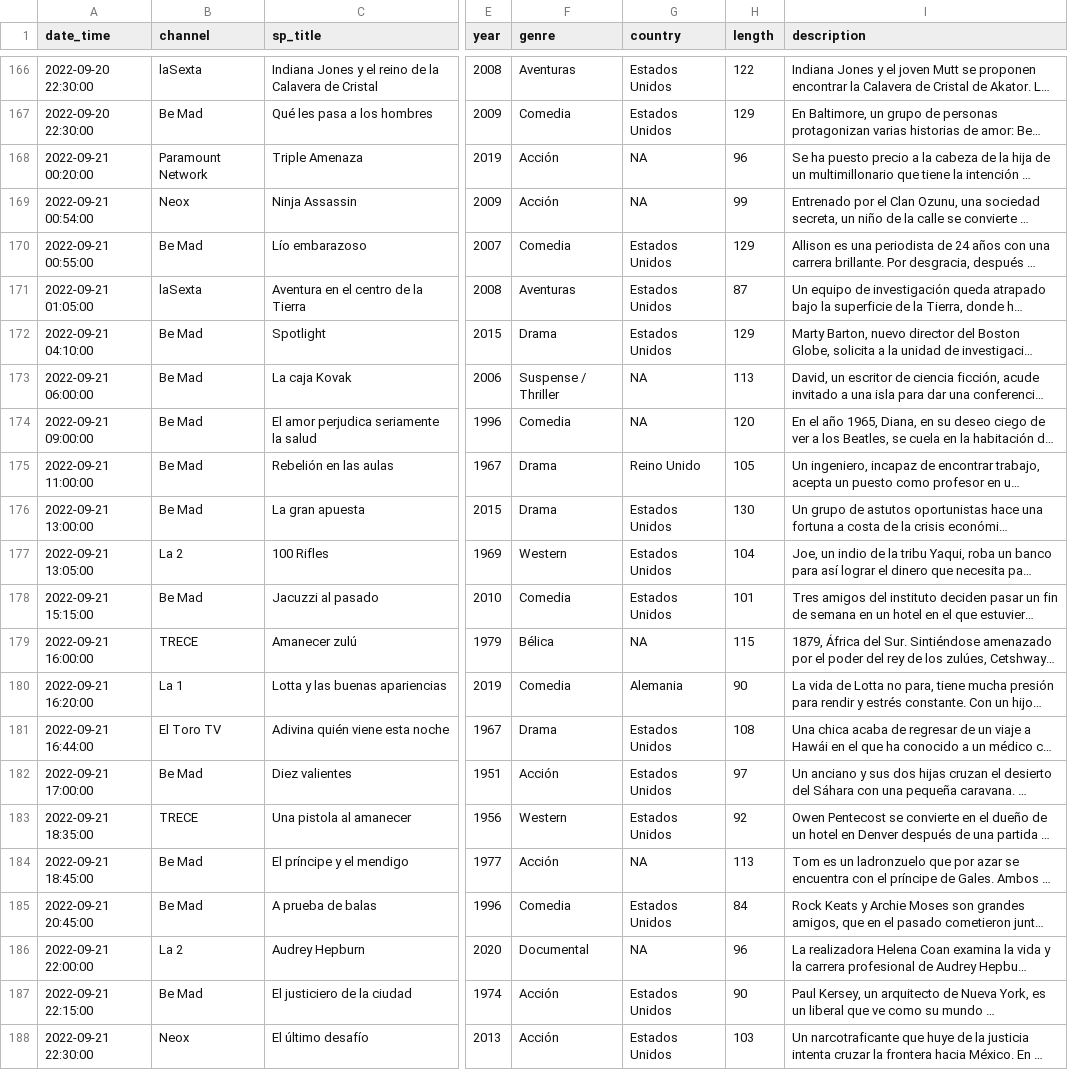
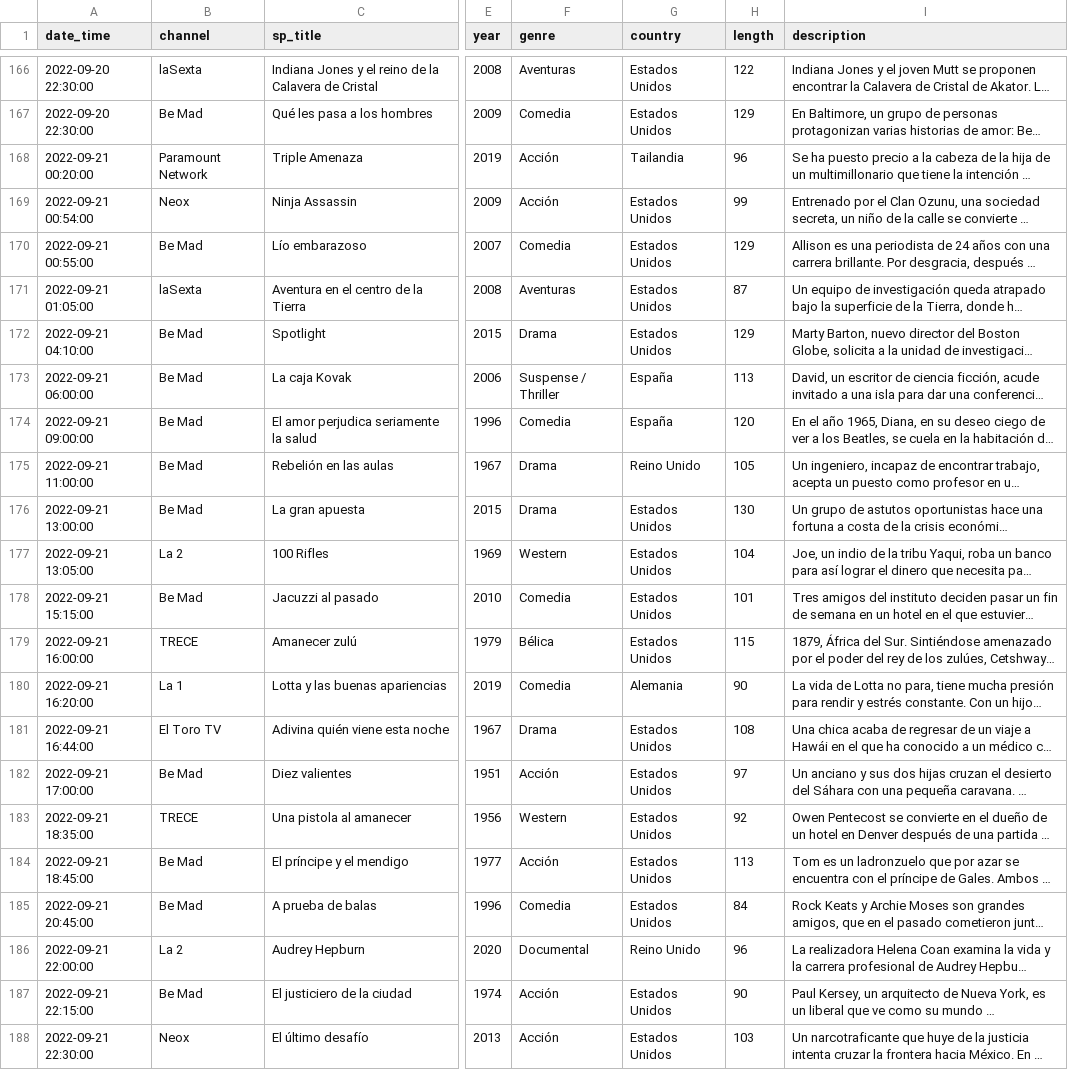
Before and after one commit to GuilleDiaz7/Automatic-Web-Scraping-of-Spanish-TDT-Films, a CSV file: data/pelis_tv_hoy.csv, drawn as a sheet; only a part is shown, gaps mark what is left out; long unchanged cells end in …; the diff names each change by its address in the sheet, - before the commit and + after, or states it on an @@ line.

Commit message:
Update pelis_tv_hoy.csv

```diff
--- a/data/pelis_tv_hoy.csv
+++ b/data/pelis_tv_hoy.csv
-G168 (country): NA
+G168 (country): Tailandia
-G169 (country): NA
+G169 (country): Estados Unidos
-G173:G174 (country): NA
+G173:G174 (country): España
-G179 (country): NA
+G179 (country): Estados Unidos
-G184 (country): NA
+G184 (country): Estados Unidos
-G186 (country): NA
+G186 (country): Reino Unido
```
